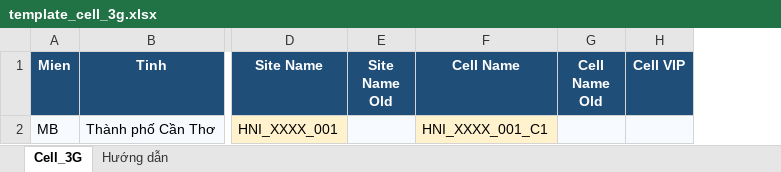
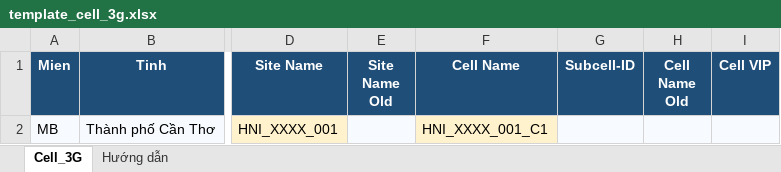
Before and after one commit to DatTH0402/SiteLink, an Excel workbook: backend/templates/template_cell_3g.xlsx, sheet Cell_3G, drawn as a sheet; only a part is shown, gaps mark what is left out; values as stored, in another font and other column widths than the file's, no borders; the diff names each change by its address in the sheet, - before the commit and + after, or states it on an @@ line.

Commit message:
add subcell_id column

```diff
--- a/backend/templates/template_cell_3g.xlsx (sheet Cell_3G)
+++ b/backend/templates/template_cell_3g.xlsx (sheet Cell_3G)
+column G (Subcell-ID), empty
```
Also changed, not shown: sheet Hướng dẫn, backend/templates/template_antenna.xlsx, backend/templates/template_cell_4g.xlsx, 46 other files.
